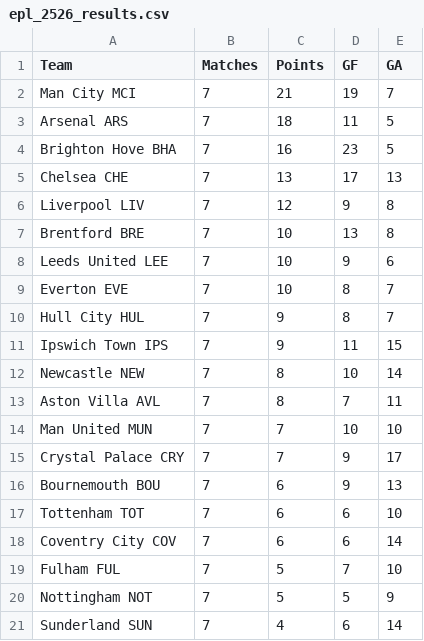
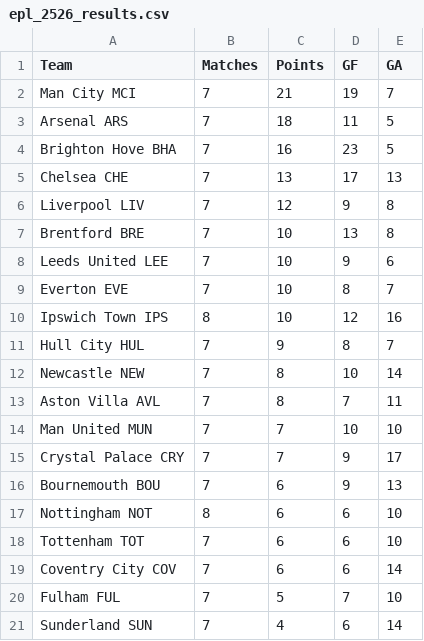
Before and after one commit to Gi-ft/2026-27-EPL-Prediction, a CSV file: data/epl_2526_results.csv, drawn as a sheet; removed rows and columns are numbered as before the commit, all else as after; the diff names each change by its address in the sheet, - before the commit and + after, or states it on an @@ line.

```diff
--- a/data/epl_2526_results.csv
+++ b/data/epl_2526_results.csv
+row 10: Ipswich Town IPS | 8 | 10 | 12 | 16
-row 11: Ipswich Town IPS | 7 | 9 | 11 | 15
+row 17: Nottingham NOT | 8 | 6 | 6 | 10
-row 20: Nottingham NOT | 7 | 5 | 5 | 9
```
